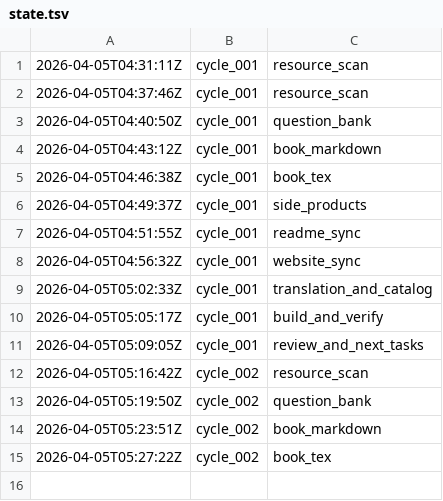
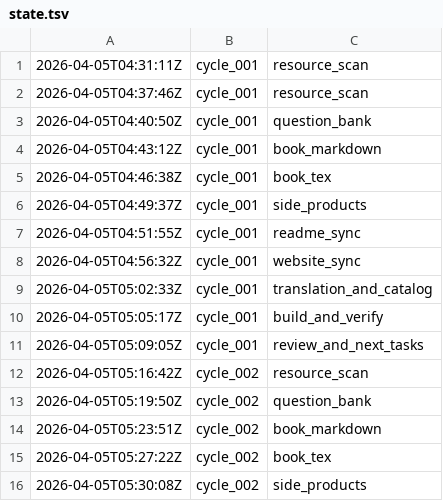
Before and after one commit to lachlanchen/LazyEarn, a TSV file: references/wealth-engine/state.tsv, drawn as a sheet.

Commit message:
wealth refinery: cycle_002 round 06 readme_sync

```diff
--- a/references/wealth-engine/state.tsv
+++ b/references/wealth-engine/state.tsv
@@ -15 +15,2 @@
 2026-04-05T05:27:22Z	cycle_002	book_tex
+2026-04-05T05:30:08Z	cycle_002	side_products
```
Also changed, not shown: 5 other files.
